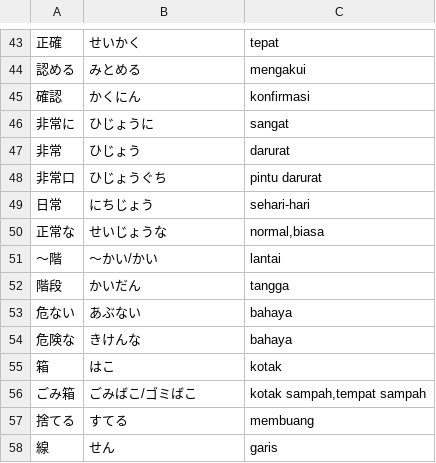
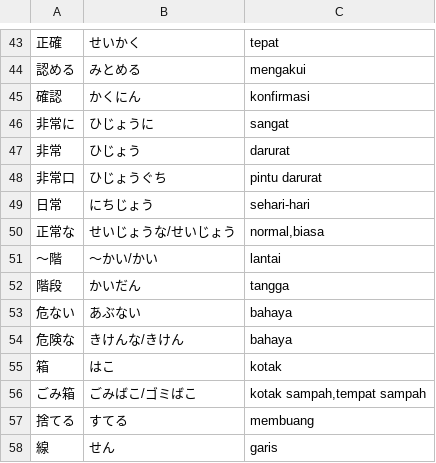
Before and after one commit to moemoe89/simple-quizify, a CSV file: muzukashii-nihongo-n3-kanji.csv, drawn as a sheet; only a part is shown, gaps mark what is left out; the diff covers the shown part only; the diff names each change by its address in the sheet, - before the commit and + after, or states it on an @@ line.

```diff
--- a/muzukashii-nihongo-n3-kanji.csv
+++ b/muzukashii-nihongo-n3-kanji.csv
-B50: せいじょうな
+B50: せいじょうな/せいじょう
-B54: きけんな
+B54: きけんな/きけん
```
Also changed, not shown: 26 added rows elsewhere in this file, 1 other file.
